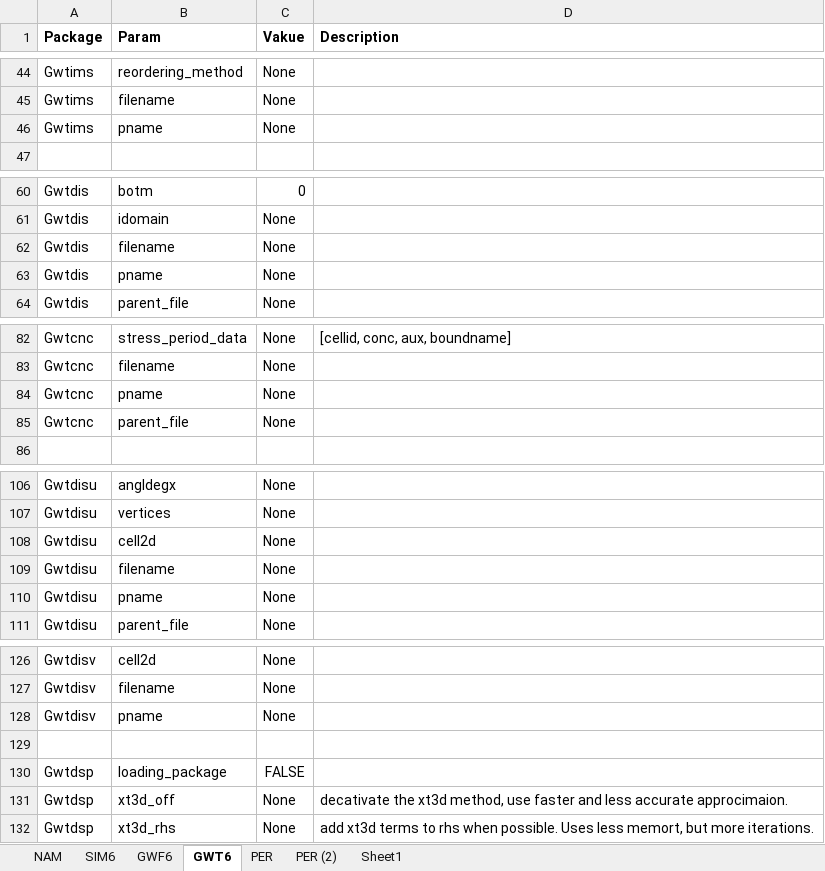
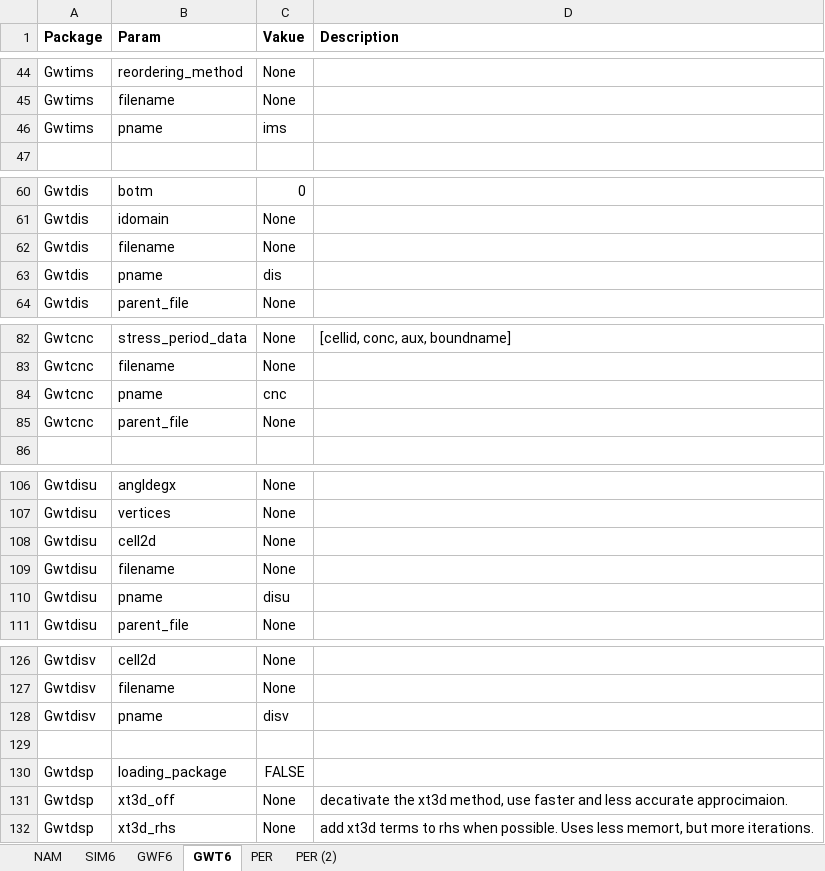
Before and after one commit to Olsthoorn/mf6lab, an Excel workbook: Projects/Pennink-Model/cases/Series2/Series2.xlsx, sheet GWT6, drawn as a sheet; only a part is shown, gaps mark what is left out; values as stored, in another font and other column widths than the file's, no borders; the diff covers the shown part only; the diff names each change by its address in the sheet, - before the commit and + after, or states it on an @@ line.

```diff
--- a/Projects/Pennink-Model/cases/Series2/Series2.xlsx (sheet GWT6)
+++ b/Projects/Pennink-Model/cases/Series2/Series2.xlsx (sheet GWT6)
-sheet tab: Sheet1
-C46 (Vakue): None
+C46 (Vakue): ims
-C63 (Vakue): None
+C63 (Vakue): dis
-C84 (Vakue): None
+C84 (Vakue): cnc
-C110 (Vakue): None
+C110 (Vakue): disu
-C128 (Vakue): None
+C128 (Vakue): disv
```
Also changed, not shown: 14 edited cells elsewhere in this sheet, sheet GWF6, 12 other files.
